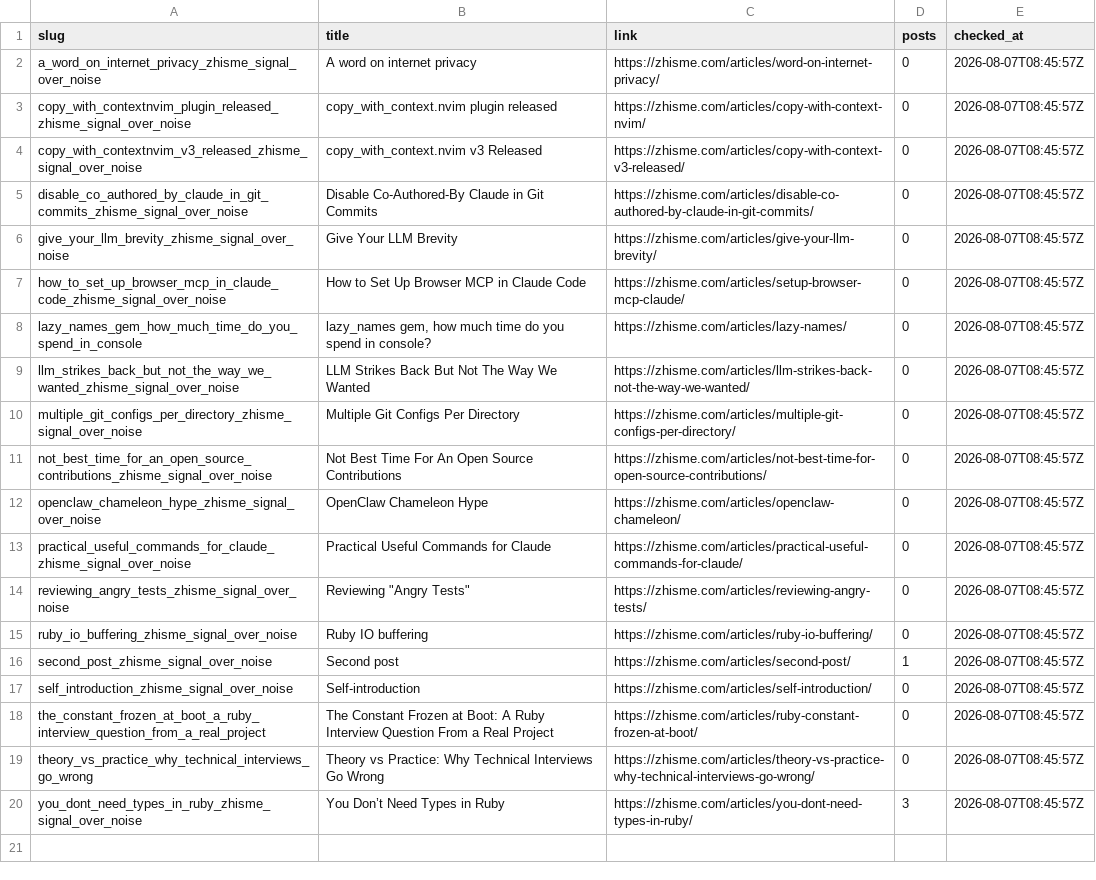
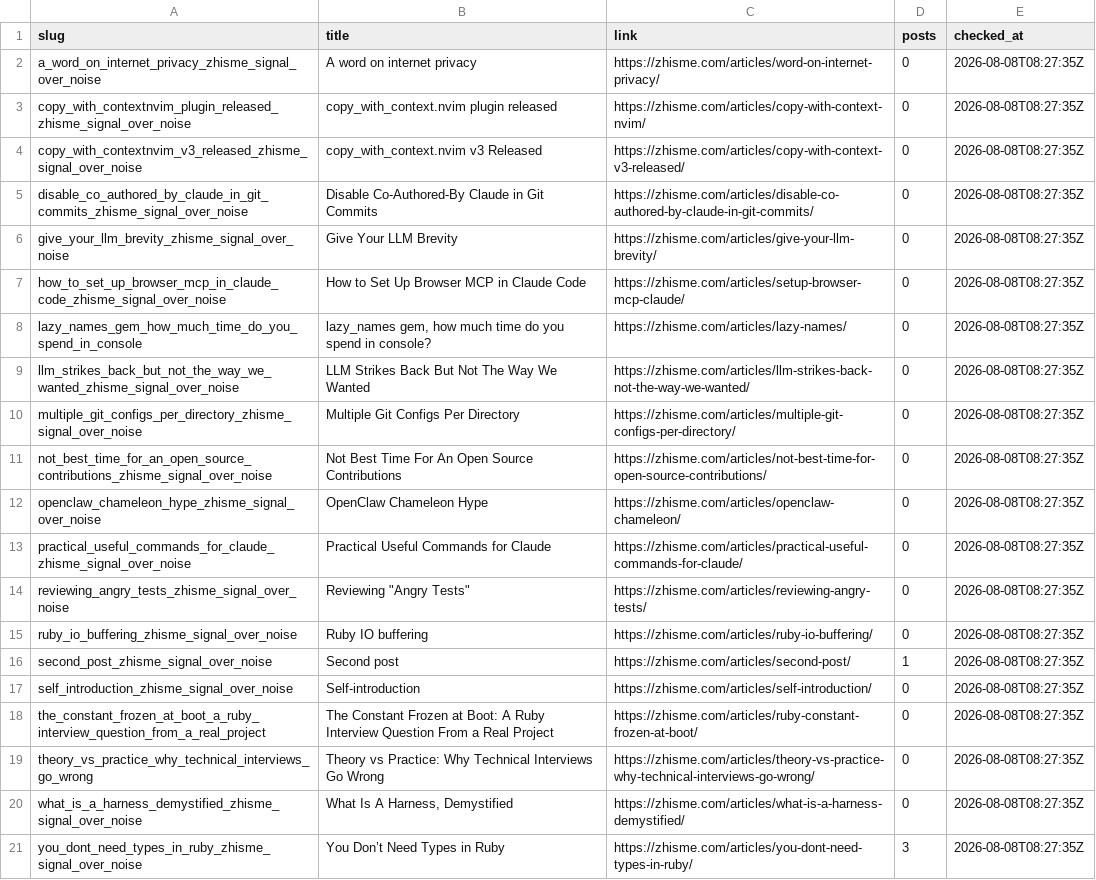
Before and after one commit to zhisme/blog-crawler, a CSV file: data/comments.csv, drawn as a sheet; addresses are those after the commit; the diff names each change by its address in the sheet, - before the commit and + after, or states it on an @@ line.

```diff
--- a/data/comments.csv
+++ b/data/comments.csv
-E2:E19 (checked_at): 2026-08-07T08:45:57Z
+E2:E19 (checked_at): 2026-08-08T08:27:35Z
+row 20: what_is_a_harness_demystified_zhisme_signal_over_noise | What Is A Harness, Demystified | https://zhisme.com/articles/what-is-a-harness-demystified/ | 0 | 2026-08-08T08:27:35Z
-E21 (checked_at): 2026-08-07T08:45:57Z
+E21 (checked_at): 2026-08-08T08:27:35Z
```
